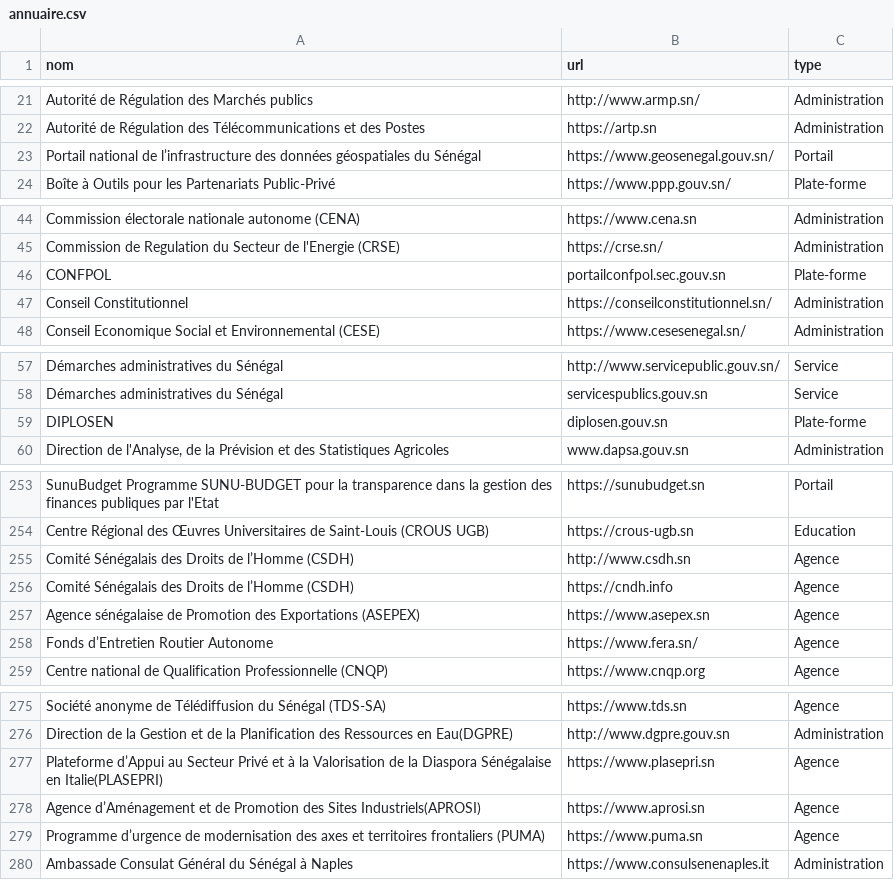
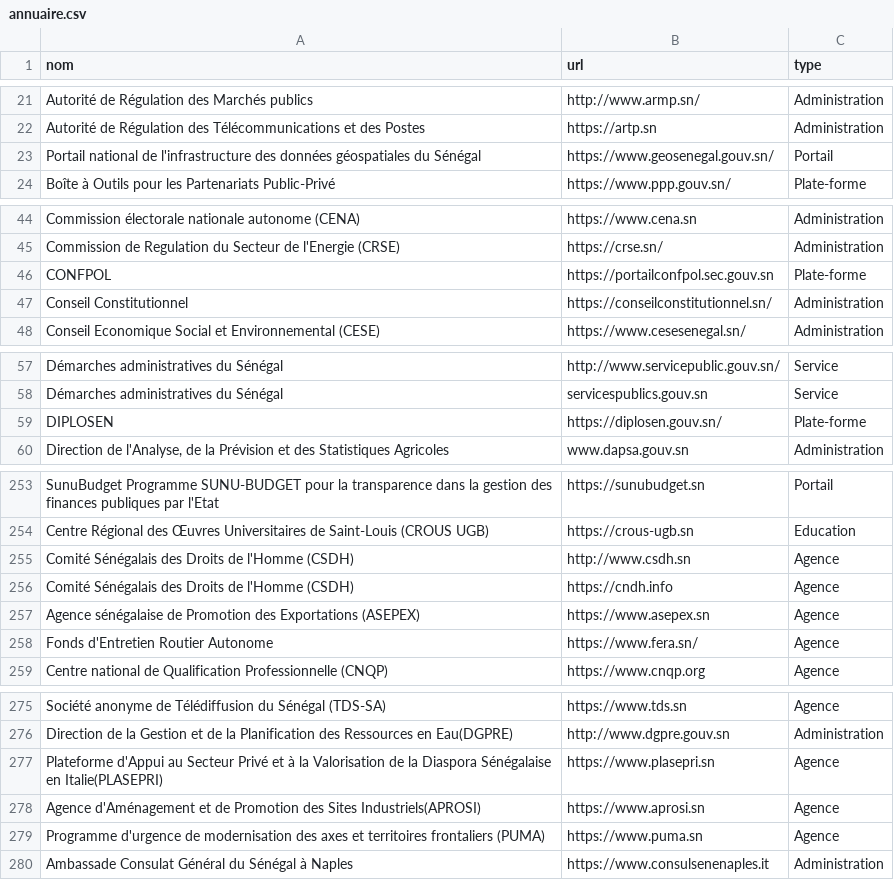
Before and after one commit to senegalouvert/annuaire-sites-publics-senegal, a CSV file: data/annuaire.csv, drawn as a sheet; only a part is shown, gaps mark what is left out; the diff covers the shown part only.

```diff
--- a/data/annuaire.csv
+++ b/data/annuaire.csv
@@ -22,3 +22,3 @@ Autorité de Régulation des Marchés publics,http://www.armp.sn/,Administration
 Autorité de Régulation des Télécommunications et des Postes,https://artp.sn,Administration
-Portail national de l’infrastructure des données géospatiales du Sénégal,https://www.geosenegal.gouv.sn/,Portail
+Portail national de l'infrastructure des données géospatiales du Sénégal,https://www.geosenegal.gouv.sn/,Portail
 Boîte à Outils pour les Partenariats Public-Privé,https://www.ppp.gouv.sn/,Plate-forme
@@ -45,3 +45,3 @@ Commission électorale nationale autonome (CENA),https://www.cena.sn,Administrat
 Commission de Regulation du Secteur de l'Energie (CRSE),https://crse.sn/,Administration
-CONFPOL,portailconfpol.sec.gouv.sn,Plate-forme
+CONFPOL,https://portailconfpol.sec.gouv.sn,Plate-forme
 Conseil Constitutionnel,https://conseilconstitutionnel.sn/,Administration
@@ -58,3 +58,3 @@ Démarches administratives du Sénégal,http://www.servicepublic.gouv.sn/,Servic
 Démarches administratives du Sénégal,servicespublics.gouv.sn,Service
-DIPLOSEN,diplosen.gouv.sn,Plate-forme
+DIPLOSEN,https://diplosen.gouv.sn/,Plate-forme
 "Direction de l'Analyse, de la Prévision et des Statistiques Agricoles",www.dapsa.gouv.sn,Administration
@@ -254,6 +254,6 @@ SunuBudget Programme SUNU-BUDGET pour la transparence dans la gestion des financ
 Centre Régional des Œuvres Universitaires de Saint-Louis (CROUS UGB),https://crous-ugb.sn,Education
-Comité Sénégalais des Droits de l’Homme (CSDH),http://www.csdh.sn,Agence
-Comité Sénégalais des Droits de l’Homme (CSDH),https://cndh.info,Agence
+Comité Sénégalais des Droits de l'Homme (CSDH),http://www.csdh.sn,Agence
+Comité Sénégalais des Droits de l'Homme (CSDH),https://cndh.info,Agence
 Agence sénégalaise de Promotion des Exportations (ASEPEX),https://www.asepex.sn,Agence
-Fonds d’Entretien Routier Autonome,https://www.fera.sn/,Agence
+Fonds d'Entretien Routier Autonome,https://www.fera.sn/,Agence
 Centre national de Qualification Professionnelle (CNQP),https://www.cnqp.org,Agence
@@ -276,5 +276,5 @@ Société anonyme de Télédiffusion du Sénégal (TDS-SA),https://www.tds.sn,Ag
 Direction de la Gestion et de la Planification des Ressources en Eau(DGPRE),http://www.dgpre.gouv.sn,Administration
-Plateforme d’Appui au Secteur Privé et à la Valorisation de la Diaspora Sénégalaise en Italie(PLASEPRI),https://www.plasepri.sn,Agence
-Agence d’Aménagement et de Promotion des Sites Industriels(APROSI),https://www.aprosi.sn,Agence
-Programme d’urgence de modernisation des axes et territoires frontaliers (PUMA),https://www.puma.sn,Agence
+Plateforme d'Appui au Secteur Privé et à la Valorisation de la Diaspora Sénégalaise en Italie(PLASEPRI),https://www.plasepri.sn,Agence
+Agence d'Aménagement et de Promotion des Sites Industriels(APROSI),https://www.aprosi.sn,Agence
+Programme d'urgence de modernisation des axes et territoires frontaliers (PUMA),https://www.puma.sn,Agence
 Ambassade Consulat Général du Sénégal à Naples,https://www.consulsenenaples.it,Administration
```
Also changed, not shown: 15 edited cells elsewhere in this file.
